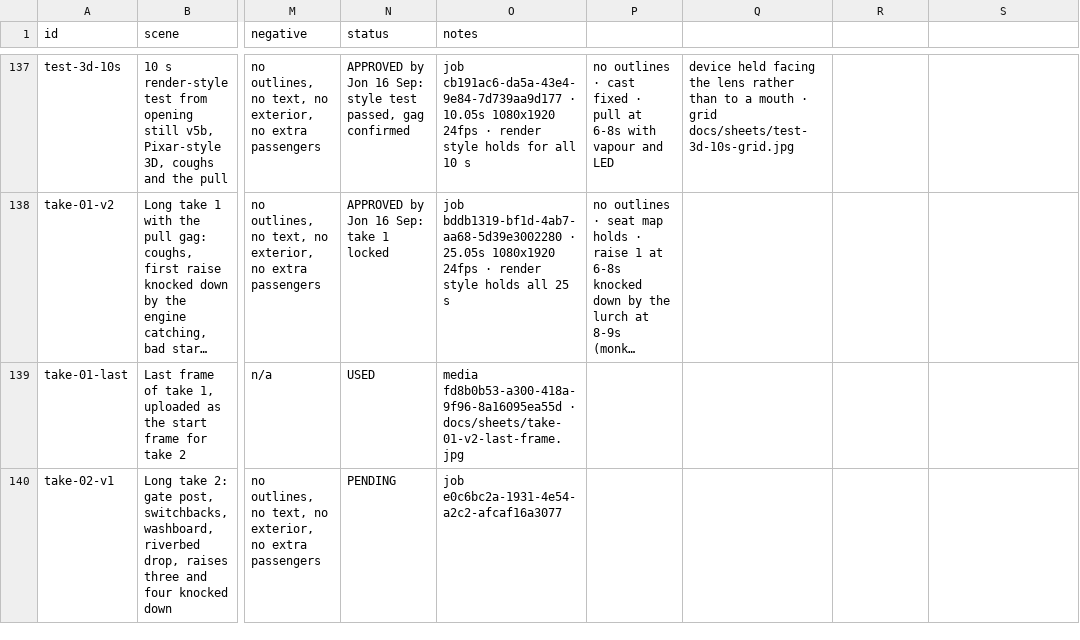
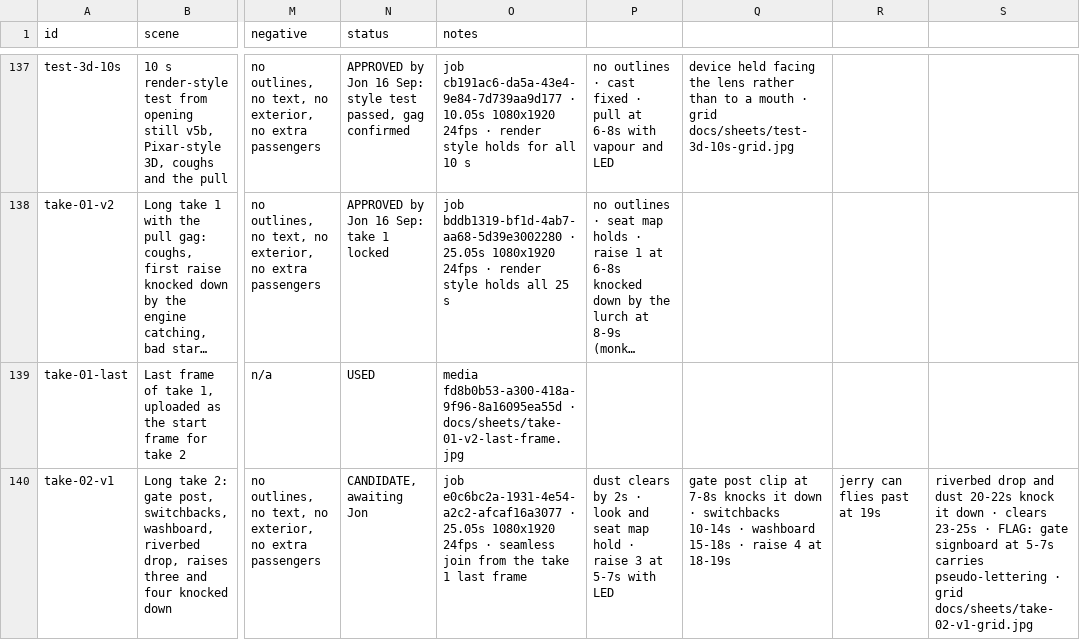
Before and after one commit to SynergyZAW/safari-smoke-drive, a CSV file: docs/asset-ledger.csv, drawn as a sheet; only a part is shown, gaps mark what is left out; long unchanged cells end in …; the diff names each change by its address in the sheet, - before the commit and + after, or states it on an @@ line.

```diff
--- a/docs/asset-ledger.csv
+++ b/docs/asset-ledger.csv
-N140 (status): PENDING
+N140 (status): CANDIDATE, awaiting Jon
-O140 (notes): job e0c6bc2a-1931-4e54-a2c2-afcaf16a3077
+O140 (notes): job e0c6bc2a-1931-4e54-a2c2-afcaf16a3077 · 25.05s 1080x1920 24fps · seamless join from the take 1 last frame
-P140: (empty)
+P140: dust clears by 2s · look and seat map hold · raise 3 at 5-7s with LED
-Q140: (empty)
+Q140: gate post clip at 7-8s knocks it down · switchbacks 10-14s · washboard 15-18s · raise 4 at 18-19s
-R140: (empty)
+R140: jerry can flies past at 19s
-S140: (empty)
+S140: riverbed drop and dust 20-22s knock it down · clears 23-25s · FLAG: gate signboard at 5-7s carries pseudo-lettering · grid docs/sheets/take-02-v1-grid.jpg
```
Also changed, not shown: 2 other files.
